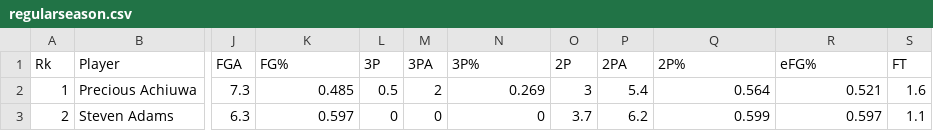
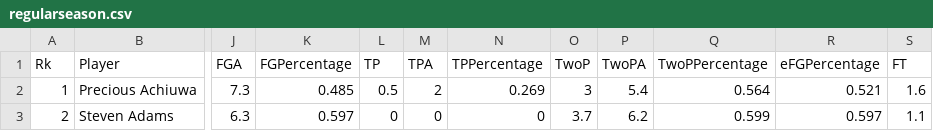
Before and after one commit to devktrjo/devktrjo.github.io, a CSV file: regularseason.csv, drawn as a sheet; only a part is shown, gaps mark what is left out; the diff names each change by its address in the sheet, - before the commit and + after, or states it on an @@ line.

Commit message:
update column name

```diff
--- a/regularseason.csv
+++ b/regularseason.csv
-K1: FG%
+K1: FGPercentage
-L1: 3P
+L1: TP
-M1: 3PA
+M1: TPA
-N1: 3P%
+N1: TPPercentage
-O1: 2P
+O1: TwoP
-P1: 2PA
+P1: TwoPA
-Q1: 2P%
+Q1: TwoPPercentage
-R1: eFG%
+R1: eFGPercentage
```
